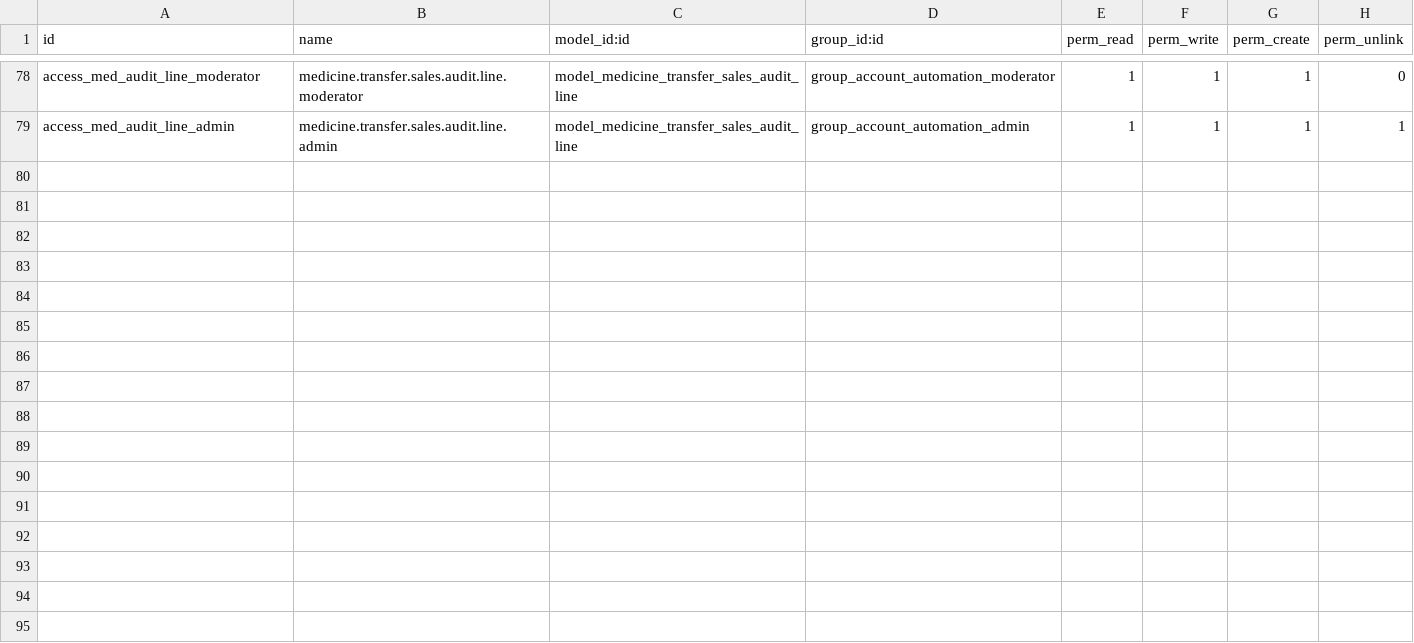
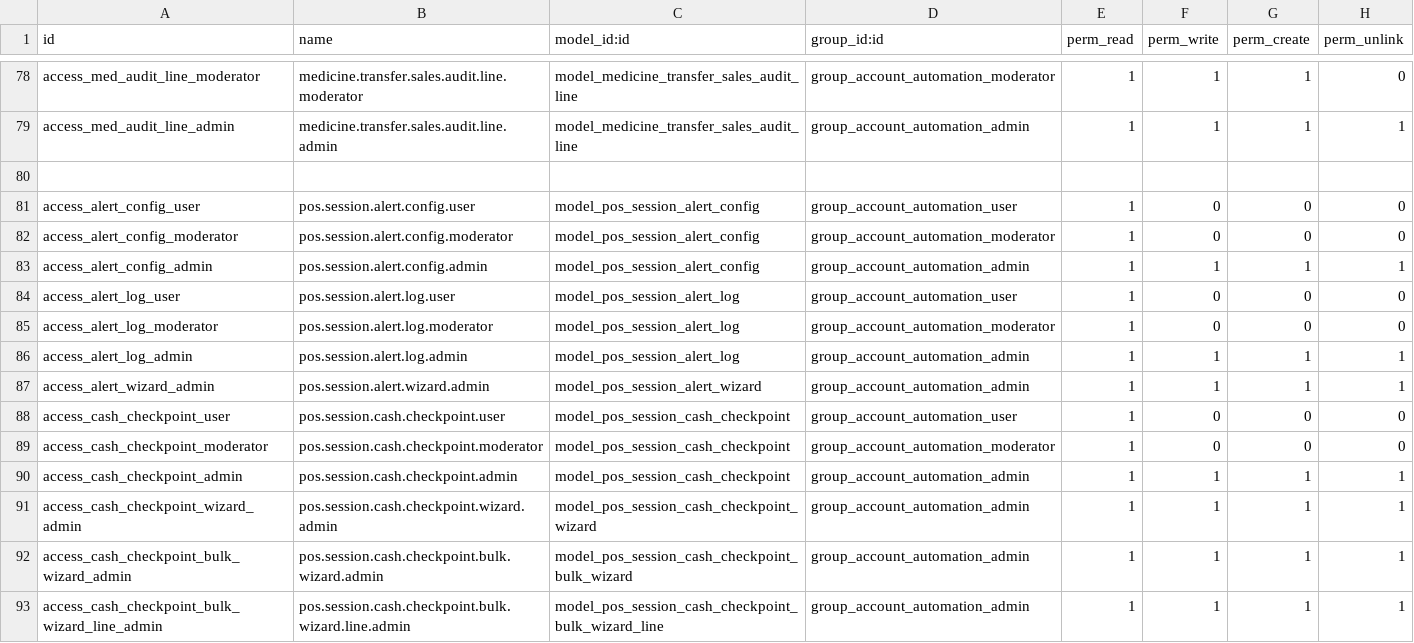
Before and after one commit to rohanmhase/custom_addons, a CSV file: custom_addons/account_automation/security/ir.model.access.csv, drawn as a sheet; only a part is shown, gaps mark what is left out.

```diff
--- a/custom_addons/account_automation/security/ir.model.access.csv
+++ b/custom_addons/account_automation/security/ir.model.access.csv
@@ -79 +79,15 @@ access_med_audit_line_moderator,medicine.transfer.sales.audit.line.moderator,mod
 access_med_audit_line_admin,medicine.transfer.sales.audit.line.admin,model_medicine_transfer_sales_audit_line,group_account_automation_admin,1,1,1,1
+
+access_alert_config_user,pos.session.alert.config.user,model_pos_session_alert_config,group_account_automation_user,1,0,0,0
+access_alert_config_moderator,pos.session.alert.config.moderator,model_pos_session_alert_config,group_account_automation_moderator,1,0,0,0
+access_alert_config_admin,pos.session.alert.config.admin,model_pos_session_alert_config,group_account_automation_admin,1,1,1,1
+access_alert_log_user,pos.session.alert.log.user,model_pos_session_alert_log,group_account_automation_user,1,0,0,0
+access_alert_log_moderator,pos.session.alert.log.moderator,model_pos_session_alert_log,group_account_automation_moderator,1,0,0,0
+access_alert_log_admin,pos.session.alert.log.admin,model_pos_session_alert_log,group_account_automation_admin,1,1,1,1
+access_alert_wizard_admin,pos.session.alert.wizard.admin,model_pos_session_alert_wizard,group_account_automation_admin,1,1,1,1
+access_cash_checkpoint_user,pos.session.cash.checkpoint.user,model_pos_session_cash_checkpoint,group_account_automation_user,1,0,0,0
+access_cash_checkpoint_moderator,pos.session.cash.checkpoint.moderator,model_pos_session_cash_checkpoint,group_account_automation_moderator,1,0,0,0
+access_cash_checkpoint_admin,pos.session.cash.checkpoint.admin,model_pos_session_cash_checkpoint,group_account_automation_admin,1,1,1,1
+access_cash_checkpoint_wizard_admin,pos.session.cash.checkpoint.wizard.admin,model_pos_session_cash_checkpoint_wizard,group_account_automation_admin,1,1,1,1
+access_cash_checkpoint_bulk_wizard_admin,pos.session.cash.checkpoint.bulk.wizard.admin,model_pos_session_cash_checkpoint_bulk_wizard,group_account_automation_admin,1,1,1,1
+access_cash_checkpoint_bulk_wizard_line_admin,pos.session.cash.checkpoint.bulk.wizard.line.admin,model_pos_session_cash_checkpoint_bulk_wizard_line,group_account_automation_admin,1,1,1,1
```
Also changed, not shown: 15 other files.
